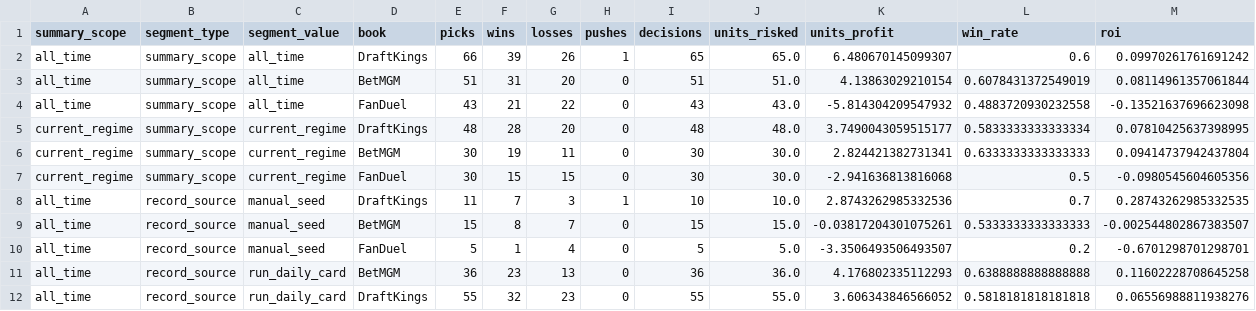
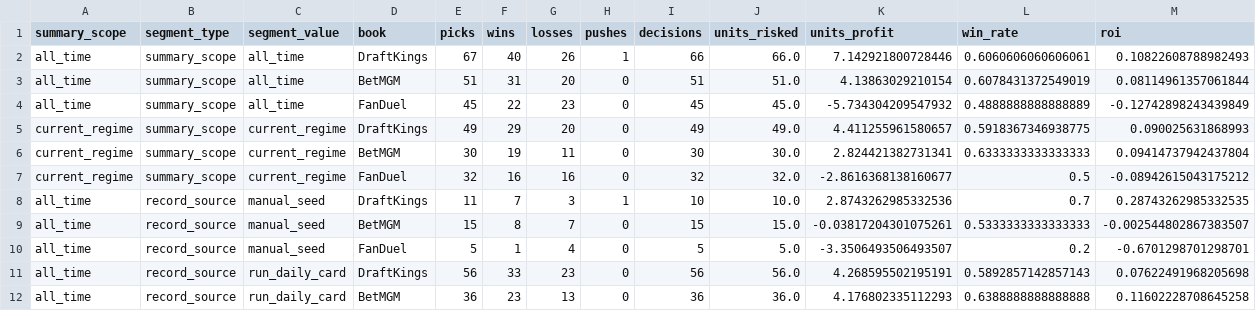
Before and after one commit to Ethrogo/proGramble, a CSV file: MLB/data/tracking/official_picks_profit_by_book.csv, drawn as a sheet; only a part is shown; the diff covers the shown part only.

```diff
--- a/MLB/data/tracking/official_picks_profit_by_book.csv
+++ b/MLB/data/tracking/official_picks_profit_by_book.csv
@@ -1,8 +1,8 @@
 summary_scope,segment_type,segment_value,book,picks,wins,losses,pushes,decisions,units_risked,units_profit,win_rate,roi
-all_time,summary_scope,all_time,DraftKings,66,39,26,1,65,65.0,6.480670145099307,0.6,0.09970261761691242
+all_time,summary_scope,all_time,DraftKings,67,40,26,1,66,66.0,7.142921800728446,0.6060606060606061,0.10822608788982493
 all_time,summary_scope,all_time,BetMGM,51,31,20,0,51,51.0,4.13863029210154,0.6078431372549019,0.08114961357061844
-all_time,summary_scope,all_time,FanDuel,43,21,22,0,43,43.0,-5.814304209547932,0.4883720930232558,-0.13521637696623098
-current_regime,summary_scope,current_regime,DraftKings,48,28,20,0,48,48.0,3.7490043059515177,0.5833333333333334,0.07810425637398995
+all_time,summary_scope,all_time,FanDuel,45,22,23,0,45,45.0,-5.734304209547932,0.4888888888888889,-0.12742898243439849
+current_regime,summary_scope,current_regime,DraftKings,49,29,20,0,49,49.0,4.411255961580657,0.5918367346938775,0.090025631868993
 current_regime,summary_scope,current_regime,BetMGM,30,19,11,0,30,30.0,2.824421382731341,0.6333333333333333,0.09414737942437804
-current_regime,summary_scope,current_regime,FanDuel,30,15,15,0,30,30.0,-2.941636813816068,0.5,-0.0980545604605356
+current_regime,summary_scope,current_regime,FanDuel,32,16,16,0,32,32.0,-2.8616368138160677,0.5,-0.08942615043175212
 all_time,record_source,manual_seed,DraftKings,11,7,3,1,10,10.0,2.8743262985332536,0.7,0.28743262985332535
@@ -10,3 +10,3 @@ all_time,record_source,manual_seed,BetMGM,15,8,7,0,15,15.0,-0.03817204301075261,
 all_time,record_source,manual_seed,FanDuel,5,1,4,0,5,5.0,-3.3506493506493507,0.2,-0.6701298701298701
+all_time,record_source,run_daily_card,DraftKings,56,33,23,0,56,56.0,4.268595502195191,0.5892857142857143,0.07622491968205698
 all_time,record_source,run_daily_card,BetMGM,36,23,13,0,36,36.0,4.176802335112293,0.6388888888888888,0.11602228708645258
-all_time,record_source,run_daily_card,DraftKings,55,32,23,0,55,55.0,3.606343846566052,0.5818181818181818,0.06556988811938276
```
Also changed, not shown: 1 added row, 1 removed row and 43 edited cells elsewhere in this file, MLB/data/tracking/official_picks_history.csv, MLB/data/tracking/official_picks_profit_report.csv, 10 other files.
